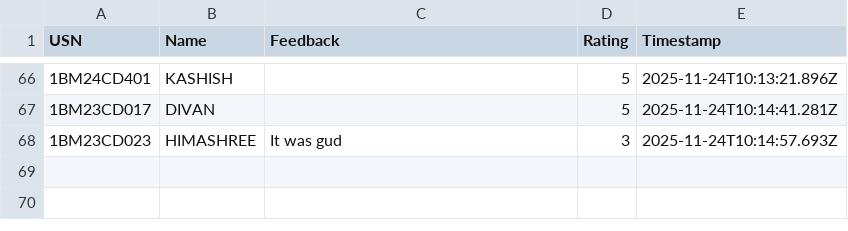
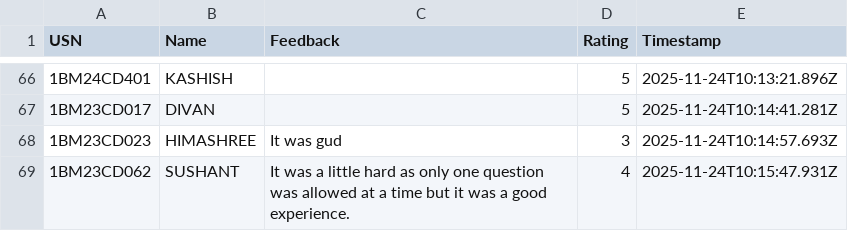
Before and after one commit to Kalyancds/time-series-quiz, a CSV file: feedback.csv, drawn as a sheet; only a part is shown, gaps mark what is left out.

Commit message:
Append to feedback.csv

```diff
--- a/feedback.csv
+++ b/feedback.csv
@@ -68 +68,2 @@ USN,Name,Feedback,Rating,Timestamp
 1BM23CD023,HIMASHREE,It was gud,3,2025-11-24T10:14:57.693Z
+1BM23CD062,SUSHANT,It was a little hard as only one question was allowed at a time but it was a good experience.,4,2025-11-24T10:15:47.931Z
```
